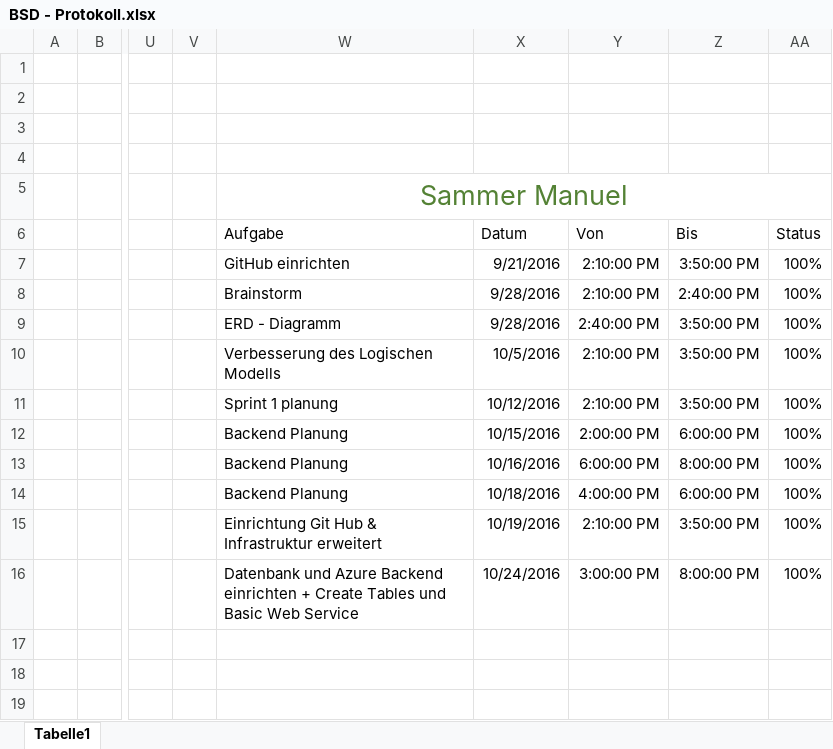
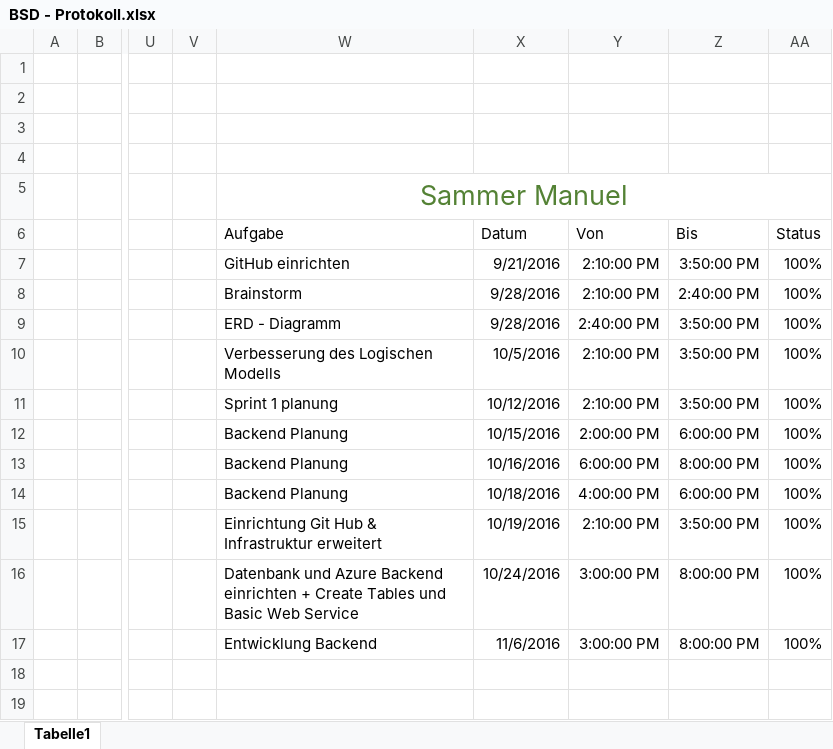
Before and after one commit to Deadmann1/Spoty, an Excel workbook: doc/BSD - Protokoll.xlsx, sheet Tabelle1, drawn as a sheet; only a part is shown, gaps mark what is left out; values as stored, in another font and other column widths than the file's, no borders; table styles not drawn; the diff names each change by its address in the sheet, - before the commit and + after, or states it on an @@ line.

Commit message:
Updated Protocol

```diff
--- a/doc/BSD - Protokoll.xlsx (sheet Tabelle1)
+++ b/doc/BSD - Protokoll.xlsx (sheet Tabelle1)
-W17: (empty)
+W17: Entwicklung Backend
-X17: (empty)
+X17: 11/6/2016
-Y17: (empty)
+Y17: 3:00:00 PM
-Z17: (empty)
+Z17: 8:00:00 PM
-AA17: (empty)
+AA17: 100%
```
